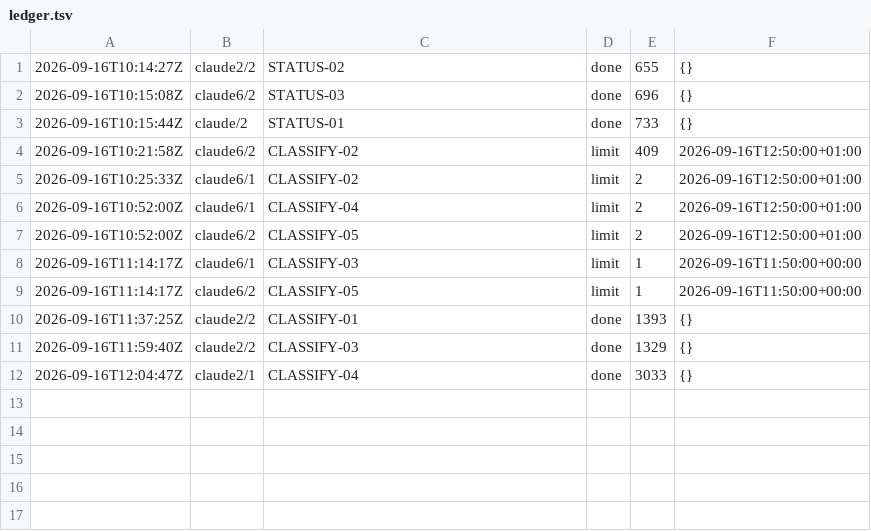
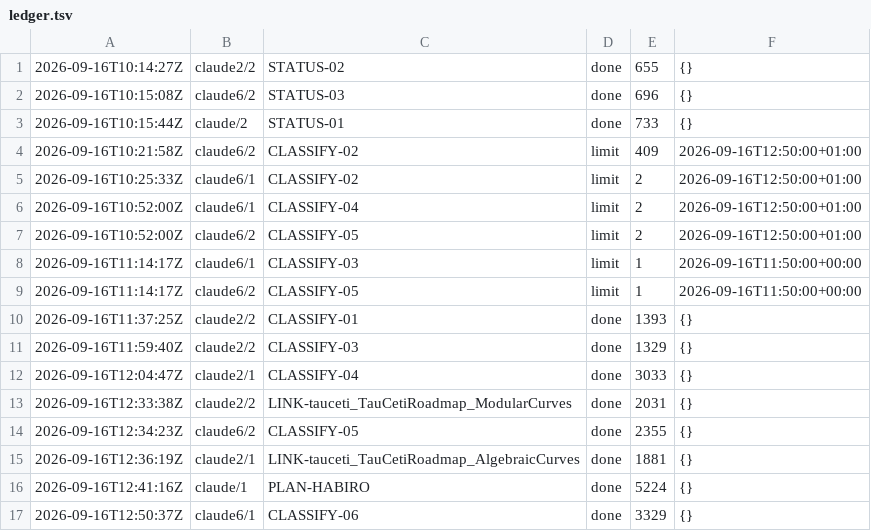
Before and after one commit to CBirkbeck/tauceti-explorer, a TSV file: research/blueprint/ledger.tsv, drawn as a sheet.

```diff
--- a/research/blueprint/ledger.tsv
+++ b/research/blueprint/ledger.tsv
@@ -12 +12,6 @@
 2026-09-16T12:04:47Z	claude2/1	CLASSIFY-04	done	3033	{}
+2026-09-16T12:33:38Z	claude2/2	LINK-tauceti_TauCetiRoadmap_ModularCurves	done	2031	{}
+2026-09-16T12:34:23Z	claude6/2	CLASSIFY-05	done	2355	{}
+2026-09-16T12:36:19Z	claude2/1	LINK-tauceti_TauCetiRoadmap_AlgebraicCurves	done	1881	{}
+2026-09-16T12:41:16Z	claude/1	PLAN-HABIRO	done	5224	{}
+2026-09-16T12:50:37Z	claude6/1	CLASSIFY-06	done	3329	{}
```
Also changed, not shown: 17 other files.
